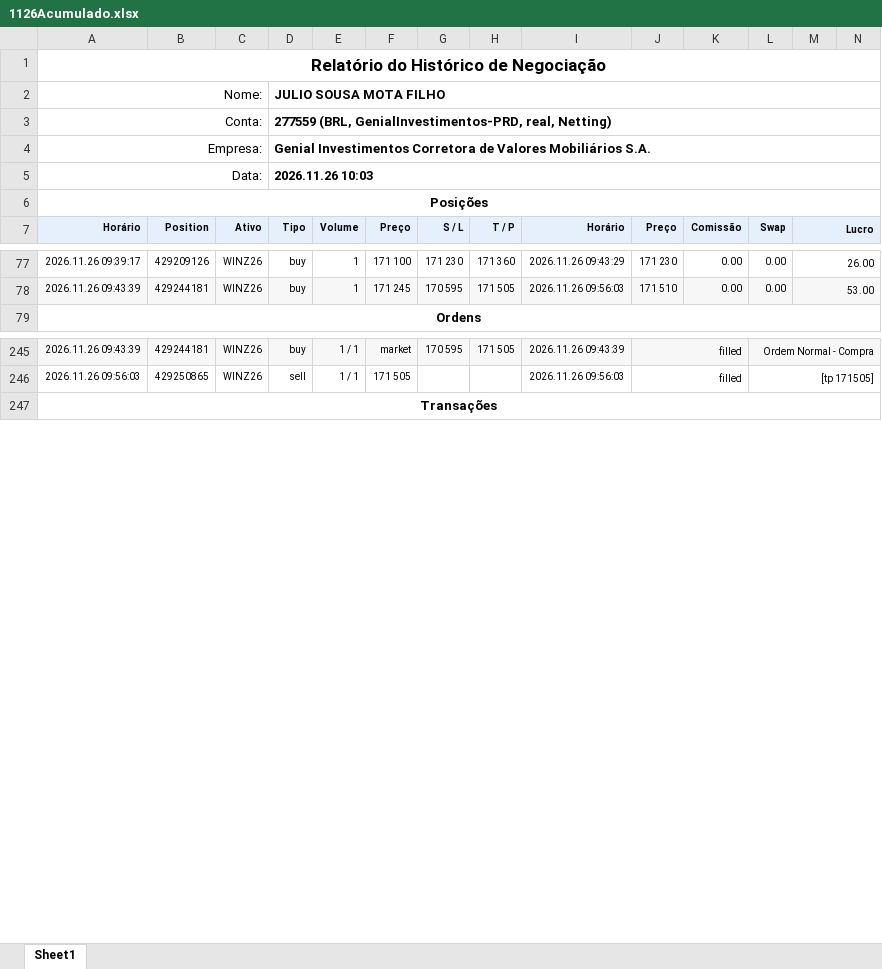
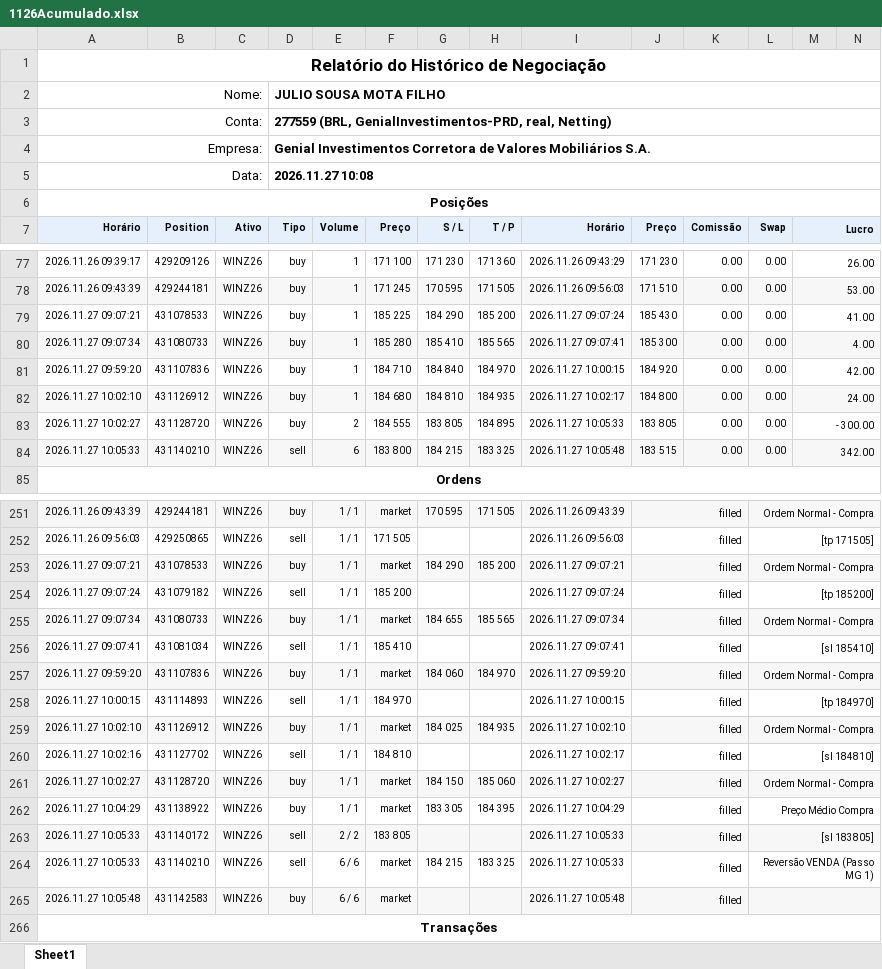
Before and after one commit to GatewayTecnologia/DayTrade, an Excel workbook: 1126Acumulado.xlsx, sheet Sheet1, drawn as a sheet; only a part is shown, gaps mark what is left out; values as stored, in another font and other column widths than the file's, no borders; charts and pictures not drawn; the diff covers the shown part only; the diff names each change by its address in the sheet, - before the commit and + after, or states it on an @@ line.

```diff
--- a/1126Acumulado.xlsx (sheet Sheet1)
+++ b/1126Acumulado.xlsx (sheet Sheet1)
-D5 (Tipo): 2026.11.26 10:03
+D5 (Tipo): 2026.11.27 10:08
+row 79: 2026.11.27 09:07:21 | 431078533 | WINZ26 | buy | 1 | 185 225 | 184 290 | 185 200 | 2026.11.27 09:07:24 | 185 430 | 0.00 | 0.00 | 41.00
+row 80: 2026.11.27 09:07:34 | 431080733 | WINZ26 | buy | 1 | 185 280 | 185 410 | 185 565 | 2026.11.27 09:07:41 | 185 300 | 0.00 | 0.00 | 4.00
+row 81: 2026.11.27 09:59:20 | 431107836 | WINZ26 | buy | 1 | 184 710 | 184 840 | 184 970 | 2026.11.27 10:00:15 | 184 920 | 0.00 | 0.00 | 42.00
+row 82: 2026.11.27 10:02:10 | 431126912 | WINZ26 | buy | 1 | 184 680 | 184 810 | 184 935 | 2026.11.27 10:02:17 | 184 800 | 0.00 | 0.00 | 24.00
+row 83: 2026.11.27 10:02:27 | 431128720 | WINZ26 | buy | 2 | 184 555 | 183 805 | 184 895 | 2026.11.27 10:05:33 | 183 805 | 0.00 | 0.00 | - 300.00
+row 84: 2026.11.27 10:05:33 | 431140210 | WINZ26 | sell | 6 | 183 800 | 184 215 | 183 325 | 2026.11.27 10:05:48 | 183 515 | 0.00 | 0.00 | 342.00
+row 253: 2026.11.27 09:07:21 | 431078533 | WINZ26 | buy | 1 / 1 | market | 184 290 | 185 200 | 2026.11.27 09:07:21 | filled |  | Ordem Normal - Compra
+row 254: 2026.11.27 09:07:24 | 431079182 | WINZ26 | sell | 1 / 1 | 185 200 |  |  | 2026.11.27 09:07:24 | filled |  | [tp 185200]
+row 255: 2026.11.27 09:07:34 | 431080733 | WINZ26 | buy | 1 / 1 | market | 184 655 | 185 565 | 2026.11.27 09:07:34 | filled |  | Ordem Normal - Compra
+row 256: 2026.11.27 09:07:41 | 431081034 | WINZ26 | sell | 1 / 1 | 185 410 |  |  | 2026.11.27 09:07:41 | filled |  | [sl 185410]
+row 257: 2026.11.27 09:59:20 | 431107836 | WINZ26 | buy | 1 / 1 | market | 184 060 | 184 970 | 2026.11.27 09:59:20 | filled |  | Ordem Normal - Compra
+row 258: 2026.11.27 10:00:15 | 431114893 | WINZ26 | sell | 1 / 1 | 184 970 |  |  | 2026.11.27 10:00:15 | filled |  | [tp 184970]
+row 259: 2026.11.27 10:02:10 | 431126912 | WINZ26 | buy | 1 / 1 | market | 184 025 | 184 935 | 2026.11.27 10:02:10 | filled |  | Ordem Normal - Compra
+row 260: 2026.11.27 10:02:16 | 431127702 | WINZ26 | sell | 1 / 1 | 184 810 |  |  | 2026.11.27 10:02:17 | filled |  | [sl 184810]
+row 261: 2026.11.27 10:02:27 | 431128720 | WINZ26 | buy | 1 / 1 | market | 184 150 | 185 060 | 2026.11.27 10:02:27 | filled |  | Ordem Normal - Compra
+row 262: 2026.11.27 10:04:29 | 431138922 | WINZ26 | buy | 1 / 1 | market | 183 305 | 184 395 | 2026.11.27 10:04:29 | filled |  | Preço Médio Compra
+row 263: 2026.11.27 10:05:33 | 431140172 | WINZ26 | sell | 2 / 2 | 183 805 |  |  | 2026.11.27 10:05:33 | filled |  | [sl 183805]
+row 264: 2026.11.27 10:05:33 | 431140210 | WINZ26 | sell | 6 / 6 | market | 184 215 | 183 325 | 2026.11.27 10:05:33 | filled |  | Reversão VENDA (Passo MG 1)
+row 265: 2026.11.27 10:05:48 | 431142583 | WINZ26 | buy | 6 / 6 | market |  |  | 2026.11.27 10:05:48 | filled
```
Also changed, not shown: 20 added rows and 28 edited cells elsewhere in this sheet, formulas that keep their value, charts or pictures, 1 other file.
